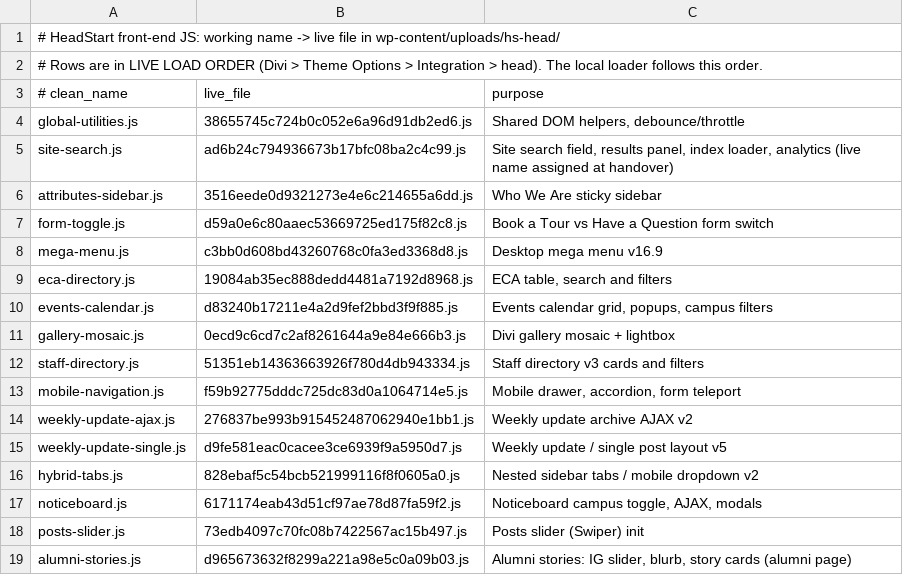
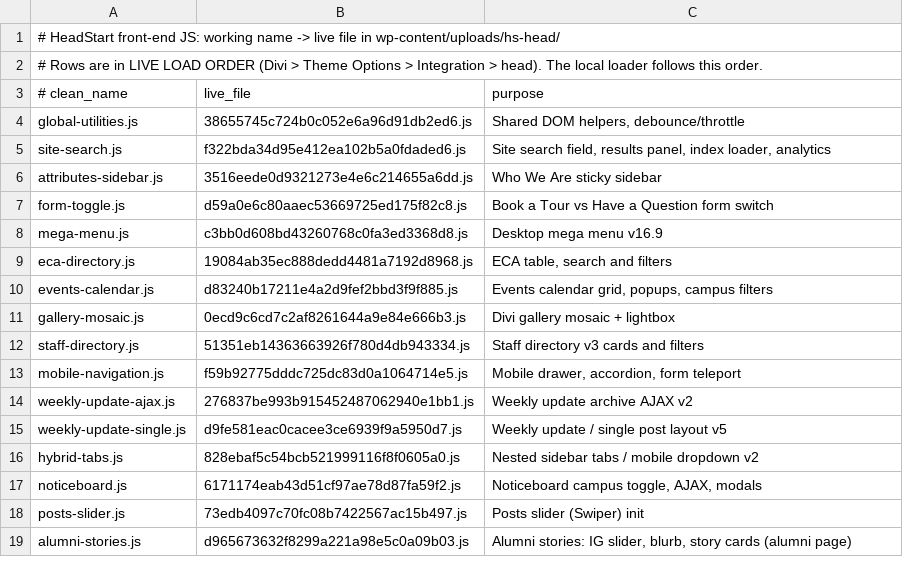
Before and after one commit to Jezarooo/headstart_website, a TSV file: Site-Scripts/js/MANIFEST.tsv, drawn as a sheet.

```diff
--- a/Site-Scripts/js/MANIFEST.tsv
+++ b/Site-Scripts/js/MANIFEST.tsv
@@ -4,3 +4,3 @@
 global-utilities.js	38655745c724b0c052e6a96d91db2ed6.js	Shared DOM helpers, debounce/throttle
-site-search.js	ad6b24c794936673b17bfc08ba2c4c99.js	Site search field, results panel, index loader, analytics (live name assigned at handover)
+site-search.js	f322bda34d95e412ea102b5a0fdaded6.js	Site search field, results panel, index loader, analytics
 attributes-sidebar.js	3516eede0d9321273e4e6c214655a6dd.js	"Who We Are" sticky sidebar
```
